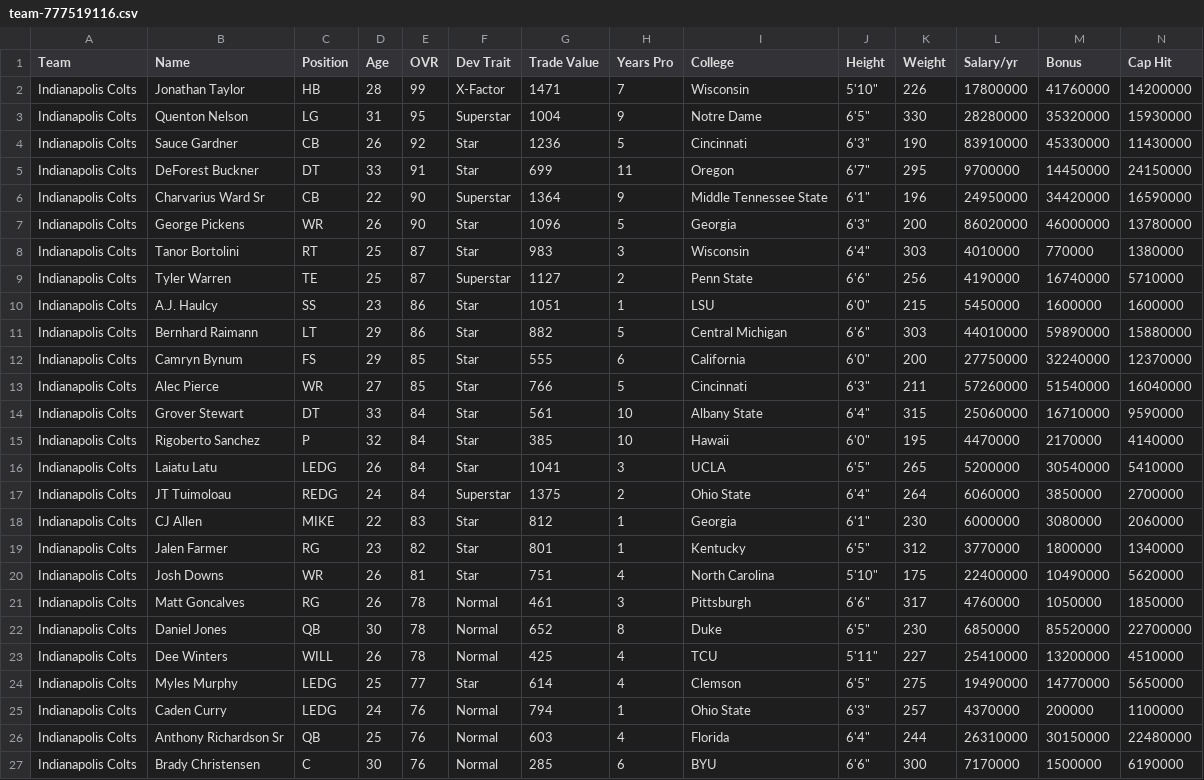
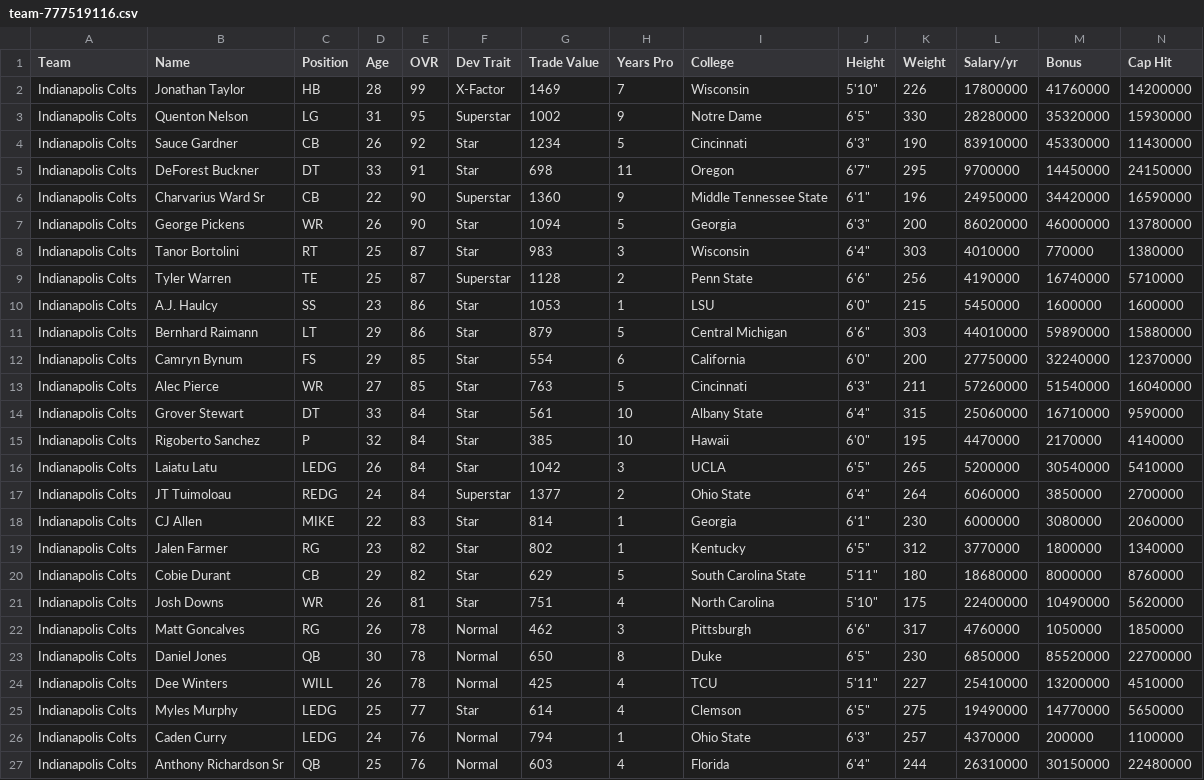
Before and after one commit to jm-27-league/jm-27-league.github.io, a CSV file: csv/team-777519116.csv, drawn as a sheet; only a part is shown; the shorter side is filled out with more unchanged rows; addresses are those after the commit; rows hold the shown columns only; the diff covers the shown part only; the diff names each change by its address in the sheet, - before the commit and + after, or states it on an @@ line.

```diff
--- a/csv/team-777519116.csv
+++ b/csv/team-777519116.csv
-G2 (Trade Value): 1471
+G2 (Trade Value): 1469
-G3 (Trade Value): 1004
+G3 (Trade Value): 1002
-G4 (Trade Value): 1236
+G4 (Trade Value): 1234
-G5 (Trade Value): 699
+G5 (Trade Value): 698
-G6 (Trade Value): 1364
+G6 (Trade Value): 1360
-G7 (Trade Value): 1096
+G7 (Trade Value): 1094
-G9 (Trade Value): 1127
+G9 (Trade Value): 1128
-G10 (Trade Value): 1051
+G10 (Trade Value): 1053
-G11 (Trade Value): 882
+G11 (Trade Value): 879
-G12 (Trade Value): 555
+G12 (Trade Value): 554
-G13 (Trade Value): 766
+G13 (Trade Value): 763
-G16 (Trade Value): 1041
+G16 (Trade Value): 1042
-G17 (Trade Value): 1375
+G17 (Trade Value): 1377
-G18 (Trade Value): 812
+G18 (Trade Value): 814
-G19 (Trade Value): 801
+G19 (Trade Value): 802
+row 20: Indianapolis Colts | Cobie Durant | CB | 29 | 82 | Star | 629 | 5 | South Carolina State | 5'11" | 180 | 18680000 | 8000000 | 8760000
-G22 (Trade Value): 461
+G22 (Trade Value): 462
-G23 (Trade Value): 652
+G23 (Trade Value): 650
```
Also changed, not shown: 10 edited cells elsewhere in this file, csv/all-players.csv, csv/team-777519114.csv, 35 other files.
